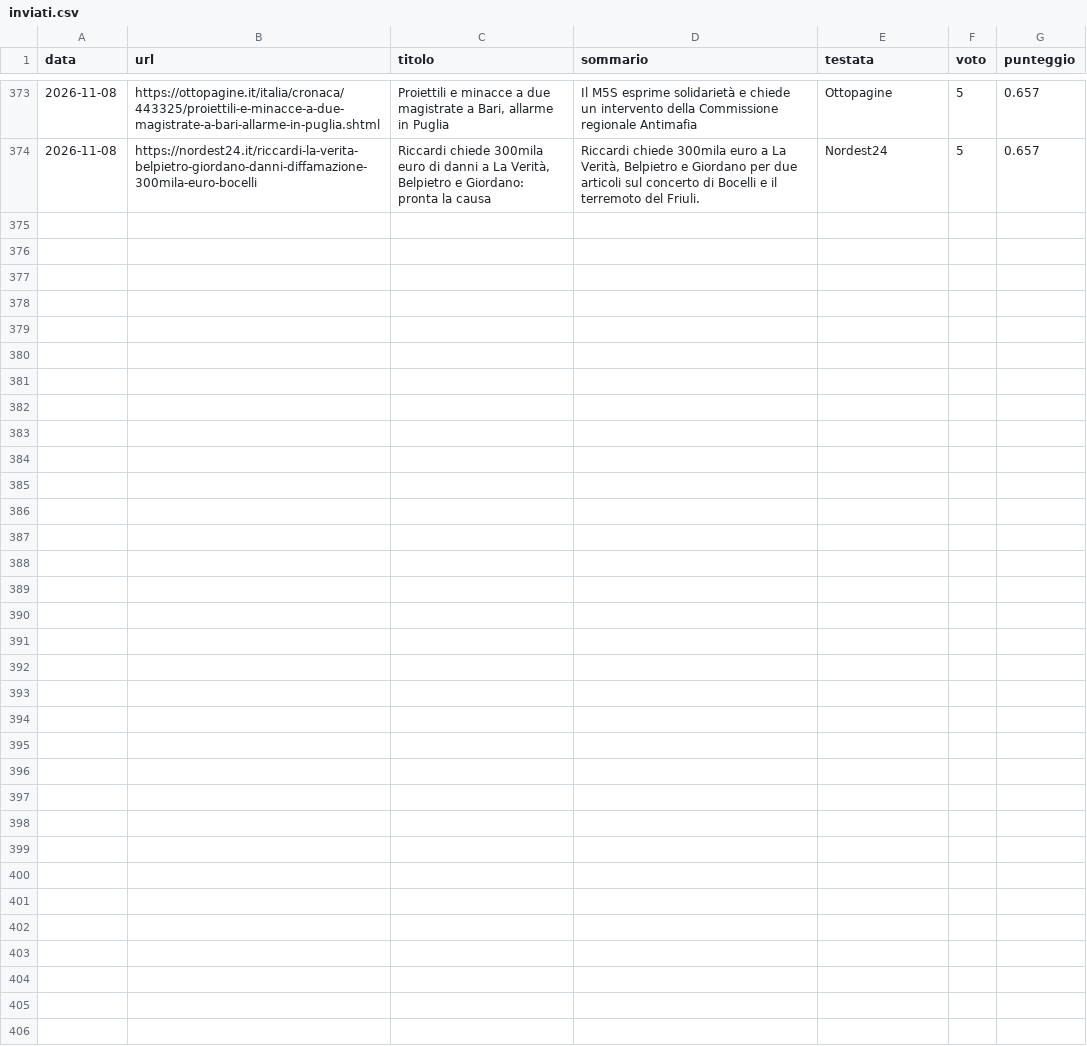
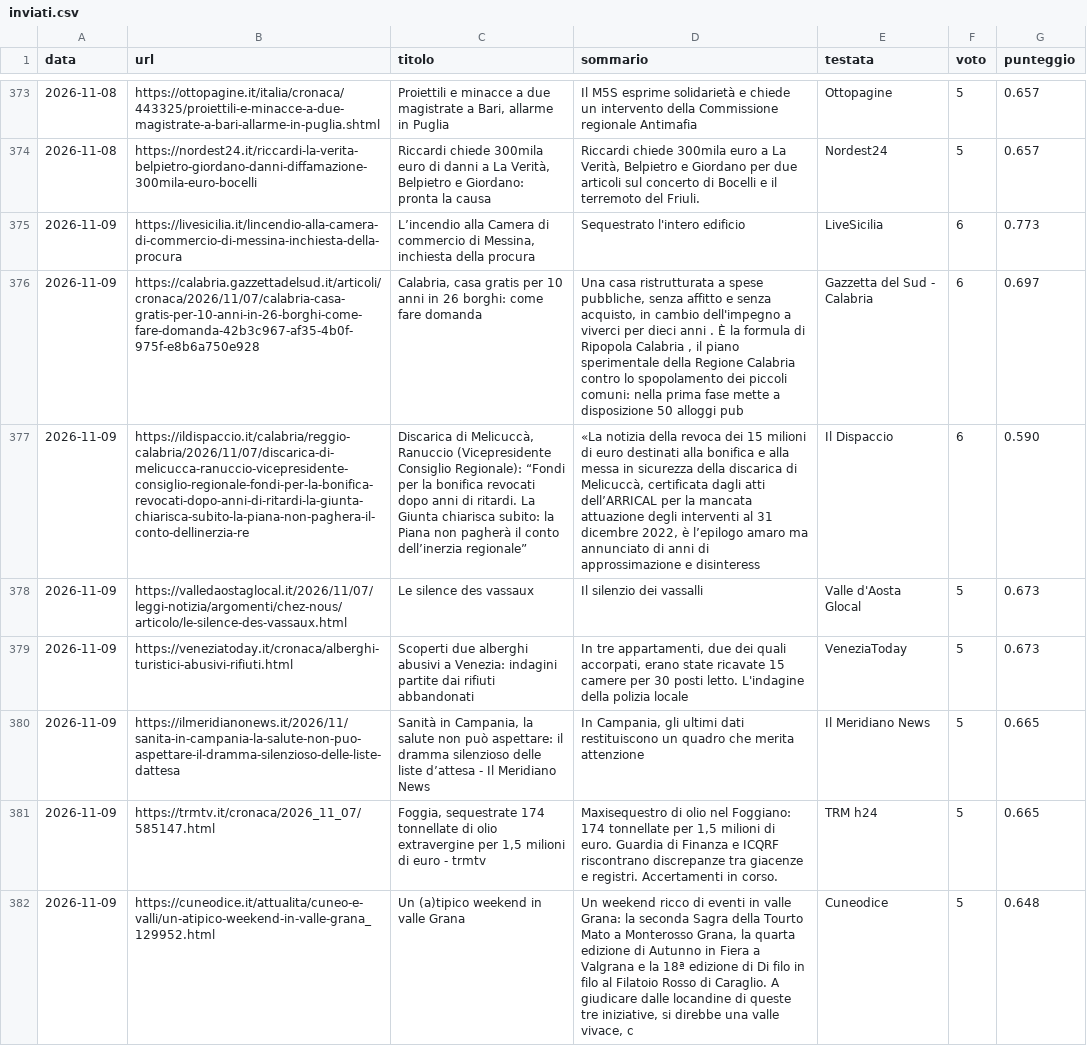
Before and after one commit to francescocosta21/monitor-locale-italia, a CSV file: data/inviati.csv, drawn as a sheet; only a part is shown, gaps mark what is left out; the diff names each change by its address in the sheet, - before the commit and + after, or states it on an @@ line.

```diff
--- a/data/inviati.csv
+++ b/data/inviati.csv
+row 375: 2026-11-09 | https://livesicilia.it/lincendio-alla-camera-di-commercio-di-messina-inchiesta-della-procura | L’incendio alla Camera di commercio di Messina, inchiesta della procura | Sequestrato l'intero edificio | LiveSicilia | 6 | 0.773
+row 376: 2026-11-09 | https://calabria.gazzettadelsud.it/articoli/cronaca/2026/11/07/calabria-casa-gratis-per-10-anni-in-26-borghi-come-fare-domanda-42b3c967-af35-4b0f-975f-e8b6a750e928 | Calabria, casa gratis per 10 anni in 26 borghi: come fare domanda | Una casa ristrutturata a spese pubbliche, senza affitto e senza acquisto, in cambio dell'impegno a viverci per dieci anni . È la formula di Ripopola Calabria , il piano sperimentale della Regione Calabria contro lo spopolamento dei piccoli comuni: nella prima fase mette a disposizione 50 alloggi pub | Gazzetta del Sud - Calabria | 6 | 0.697
+row 377: 2026-11-09 | https://ildispaccio.it/calabria/reggio-calabria/2026/11/07/discarica-di-melicucca-ranuccio-vicepresidente-consiglio-regionale-fondi-per-la-bonifica-revocati-dopo-anni-di-ritardi-la-giunta-chiarisca-subito-la-piana-non-paghera-il-conto-dellinerzia-re | Discarica di Melicuccà, Ranuccio (Vicepresidente Consiglio Regionale): “Fondi per la bonifica revocati dopo anni di ritardi. La Giunta chiarisca subito: la Piana non pagherà il conto dell’inerzia regionale” | «La notizia della revoca dei 15 milioni di euro destinati alla bonifica e alla messa in sicurezza della discarica di Melicuccà, certificata dagli atti dell’ARRICAL per la mancata attuazione degli interventi al 31 dicembre 2022, è l’epilogo amaro ma annunciato di anni di approssimazione e disinteress | Il Dispaccio | 6 | 0.590
+row 378: 2026-11-09 | https://valledaostaglocal.it/2026/11/07/leggi-notizia/argomenti/chez-nous/articolo/le-silence-des-vassaux.html | Le silence des vassaux | Il silenzio dei vassalli | Valle d'Aosta Glocal | 5 | 0.673
+row 379: 2026-11-09 | https://veneziatoday.it/cronaca/alberghi-turistici-abusivi-rifiuti.html | Scoperti due alberghi abusivi a Venezia: indagini partite dai rifiuti abbandonati | In tre appartamenti, due dei quali accorpati, erano state ricavate 15 camere per 30 posti letto. L'indagine della polizia locale | VeneziaToday | 5 | 0.673
+row 380: 2026-11-09 | https://ilmeridianonews.it/2026/11/sanita-in-campania-la-salute-non-puo-aspettare-il-dramma-silenzioso-delle-liste-dattesa | Sanità in Campania, la salute non può aspettare: il dramma silenzioso delle liste d’attesa - Il Meridiano News | In Campania, gli ultimi dati restituiscono un quadro che merita attenzione | Il Meridiano News | 5 | 0.665
+row 381: 2026-11-09 | https://trmtv.it/cronaca/2026_11_07/585147.html | Foggia, sequestrate 174 tonnellate di olio extravergine per 1,5 milioni di euro - trmtv | Maxisequestro di olio nel Foggiano: 174 tonnellate per 1,5 milioni di euro. Guardia di Finanza e ICQRF riscontrano discrepanze tra giacenze e registri. Accertamenti in corso. | TRM h24 | 5 | 0.665
+row 382: 2026-11-09 | https://cuneodice.it/attualita/cuneo-e-valli/un-atipico-weekend-in-valle-grana_129952.html | Un (a)tipico weekend in valle Grana | Un weekend ricco di eventi in valle Grana: la seconda Sagra della Tourto Mato a Monterosso Grana, la quarta edizione di Autunno in Fiera a Valgrana e la 18ª edizione di Di filo in filo al Filatoio Rosso di Caraglio. A giudicare dalle locandine di queste tre iniziative, si direbbe una valle vivace, c | Cuneodice | 5 | 0.648
```
Also changed, not shown: 1 other file.
